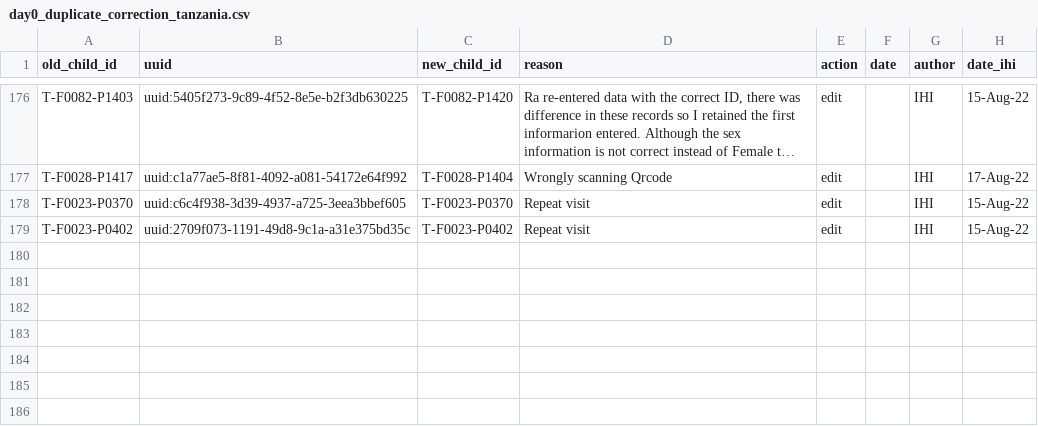
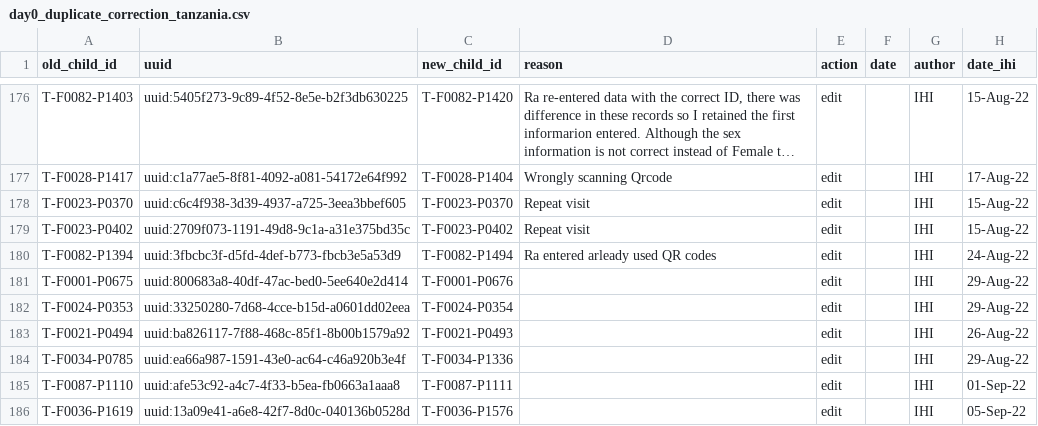
Before and after one commit to SwissTPH/timci, a CSV file: inst/extdata/cleaning/day0_duplicate_correction_tanzania.csv, drawn as a sheet; only a part is shown, gaps mark what is left out; long unchanged cells end in ….

Commit message:
Update day0_duplicate_correction_tanzania.csv

```diff
--- a/inst/extdata/cleaning/day0_duplicate_correction_tanzania.csv
+++ b/inst/extdata/cleaning/day0_duplicate_correction_tanzania.csv
@@ -179 +179,8 @@ T-F0023-P0370,uuid:c6c4f938-3d39-4937-a725-3eea3bbef605,T-F0023-P0370,Repeat vis
 T-F0023-P0402,uuid:2709f073-1191-49d8-9c1a-a31e375bd35c,T-F0023-P0402,Repeat visit,edit,,IHI,15-Aug-22
+T-F0082-P1394,uuid:3fbcbc3f-d5fd-4def-b773-fbcb3e5a53d9,T-F0082-P1494,Ra entered arleady used QR codes,edit,,IHI,24-Aug-22
+T-F0001-P0675,uuid:800683a8-40df-47ac-bed0-5ee640e2d414,T-F0001-P0676,,edit,,IHI,29-Aug-22
+T-F0024-P0353,uuid:33250280-7d68-4cce-b15d-a0601dd02eea,T-F0024-P0354,,edit,,IHI,29-Aug-22
+T-F0021-P0494,uuid:ba826117-7f88-468c-85f1-8b00b1579a92,T-F0021-P0493,,edit,,IHI,26-Aug-22
+T-F0034-P0785,uuid:ea66a987-1591-43e0-ac64-c46a920b3e4f,T-F0034-P1336,,edit,,IHI,29-Aug-22
+T-F0087-P1110,uuid:afe53c92-a4c7-4f33-b5ea-fb0663a1aaa8,T-F0087-P1111,,edit,,IHI,01-Sep-22
+T-F0036-P1619,uuid:13a09e41-a6e8-42f7-8d0c-040136b0528d,T-F0036-P1576,,edit,,IHI,05-Sep-22
```
